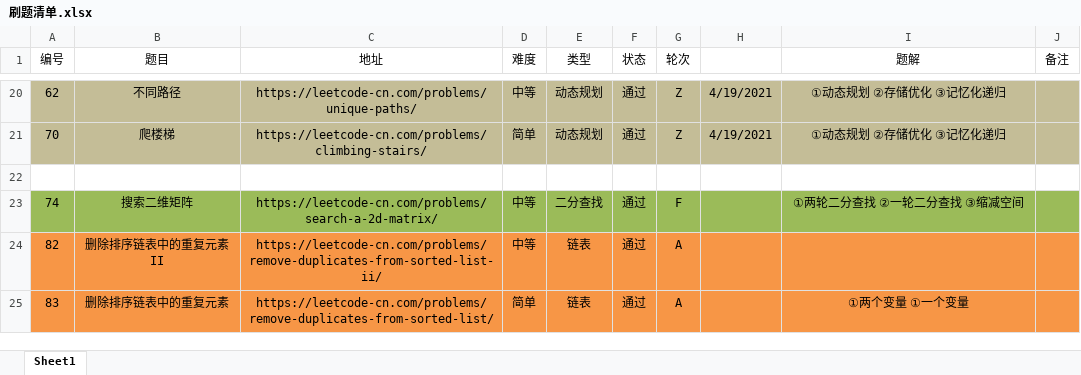
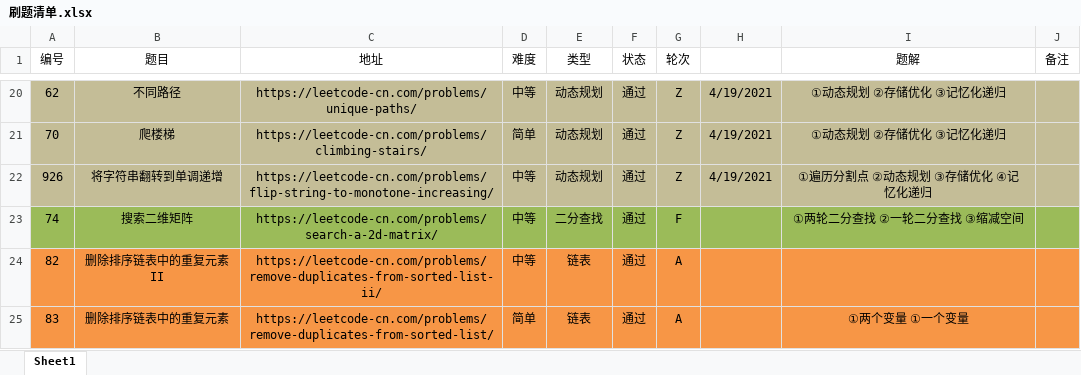
Before and after one commit to moonspiritacm/Leetcode-Java, an Excel workbook: notes/刷题清单.xlsx, sheet Sheet1, drawn as a sheet; only a part is shown, gaps mark what is left out; values as stored, in another font and other column widths than the file's, no borders; the diff names each change by its address in the sheet, - before the commit and + after, or states it on an @@ line.

Commit message:
Problem 0926 RZ

```diff
--- a/notes/刷题清单.xlsx (sheet Sheet1)
+++ b/notes/刷题清单.xlsx (sheet Sheet1)
-row 22: (empty)
+row 22: 926 | 将字符串翻转到单调递增 | https://leetcode-cn.com/problems/flip-string-to-monotone-increasing/ | 中等 | 动态规划 | 通过 | Z | 4/19/2021 | ①遍历分割点 ②动态规划 ③存储优化 ④记忆化递归
-A22:J22 fill: none
+A22:J22 fill: #C4BD97
```
Also changed, not shown: 4 other files.
